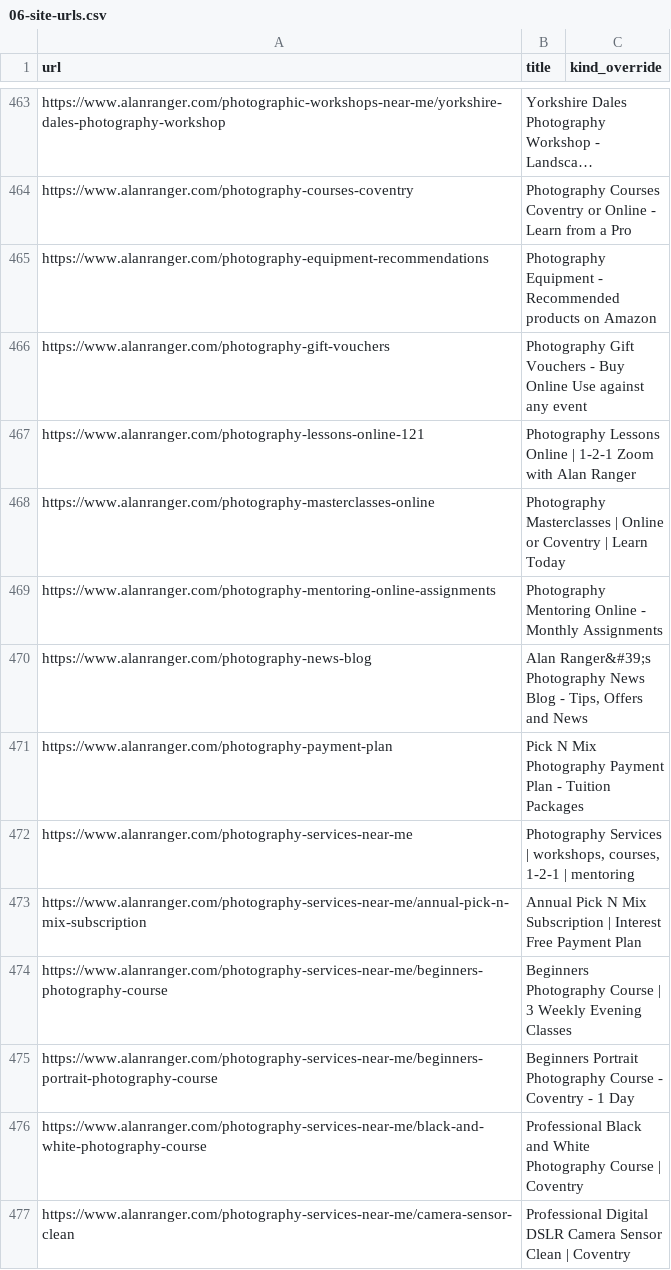
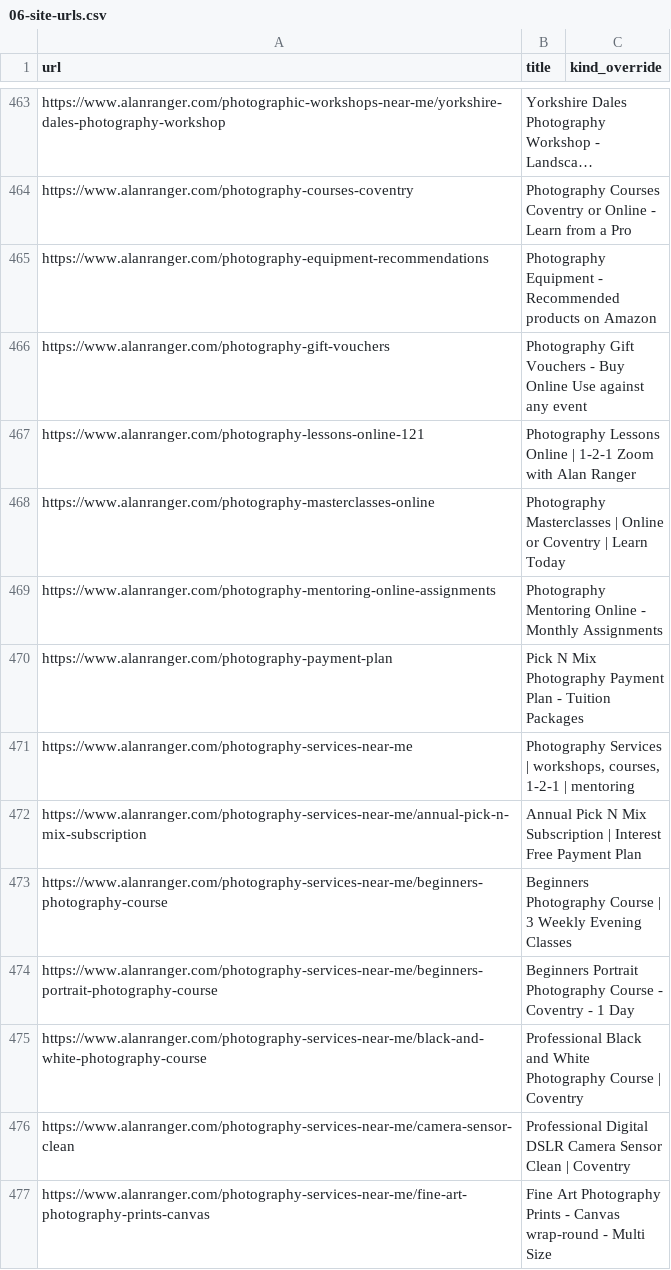
Before and after one commit to alanranger/alan-shared-resources, a CSV file: csv/06-site-urls.csv, drawn as a sheet; only a part is shown, gaps mark what is left out; the shorter side is filled out with more unchanged rows; long unchanged cells end in ….

```diff
--- a/csv/06-site-urls.csv
+++ b/csv/06-site-urls.csv
@@ -469,3 +469,2 @@ https://www.alanranger.com/photography-masterclasses-online,Photography Mastercl
 https://www.alanranger.com/photography-mentoring-online-assignments,Photography Mentoring Online - Monthly Assignments,
-https://www.alanranger.com/photography-news-blog,"Alan Ranger&#39;s Photography News Blog - Tips, Offers and News",
 https://www.alanranger.com/photography-payment-plan,Pick N Mix Photography Payment Plan - Tuition Packages,
```
Also changed, not shown: csv/page segmentation by tier.csv.
